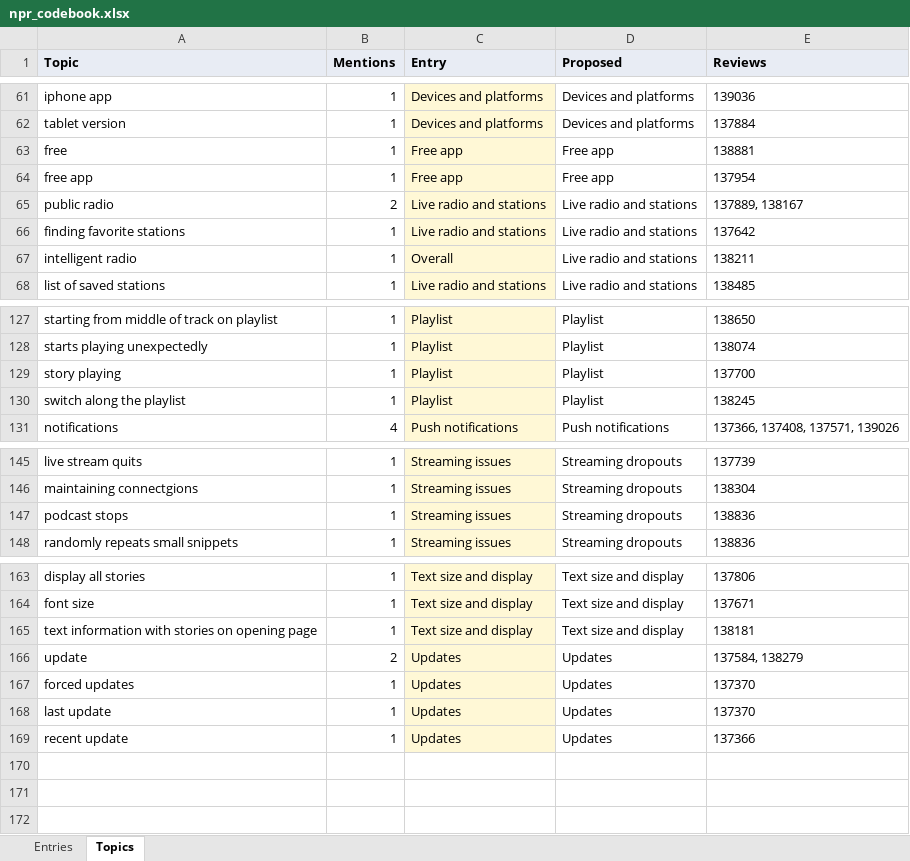
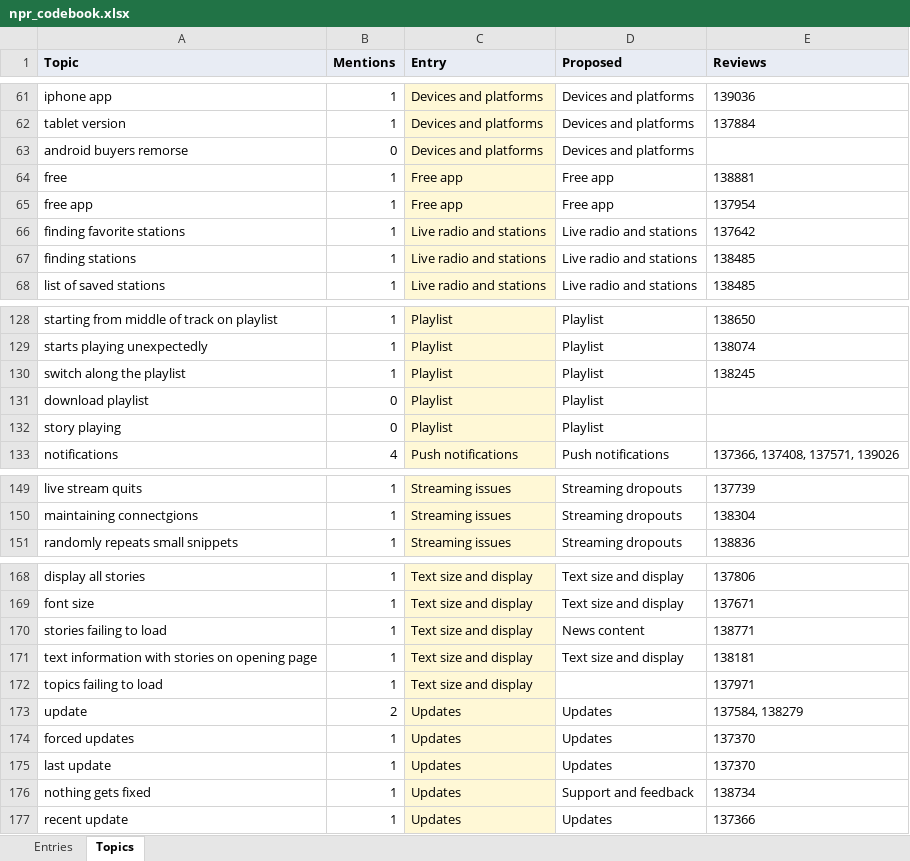
Before and after one commit to joshdkang/Gist, an Excel workbook: src/evals/npr_codebook.xlsx, sheet Topics, drawn as a sheet; only a part is shown, gaps mark what is left out; values as stored, in another font and other column widths than the file's, no borders; removed rows and columns are numbered as before the commit, all else as after; the diff covers the shown part only; the diff names each change by its address in the sheet, - before the commit and + after, or states it on an @@ line.

```diff
--- a/src/evals/npr_codebook.xlsx (sheet Topics)
+++ b/src/evals/npr_codebook.xlsx (sheet Topics)
+row 63: android buyers remorse | 0 | Devices and platforms | Devices and platforms
-row 65: public radio | 2 | Live radio and stations | Live radio and stations | 137889, 138167
@@ row 67 moved to row 107: intelligent radio @@
+row 67: finding stations | 1 | Live radio and stations | Live radio and stations | 138485
-row 129: story playing | 1 | Playlist | Playlist | 137700
+row 131: download playlist | 0 | Playlist | Playlist
+row 132: story playing | 0 | Playlist | Playlist
-row 147: podcast stops | 1 | Streaming issues | Streaming dropouts | 138836
+row 170: stories failing to load | 1 | Text size and display | News content | 138771
+row 172: topics failing to load | 1 | Text size and display |  | 137971
+row 176: nothing gets fixed | 1 | Updates | Support and feedback | 138734
```
Also changed, not shown: 13 added rows, 9 removed rows, 17 moved rows and 16 edited cells elsewhere in this sheet, sheet Entries, 1 other file.
